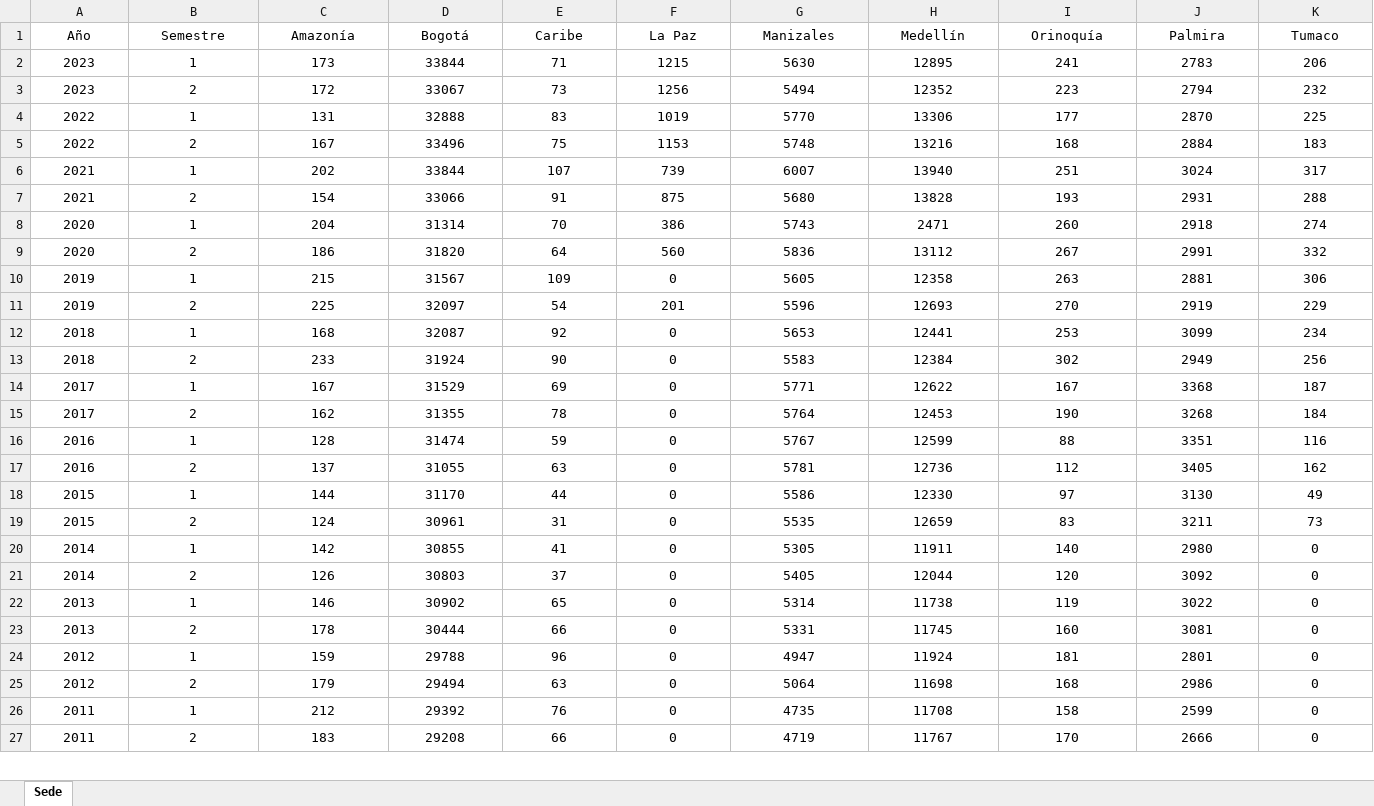
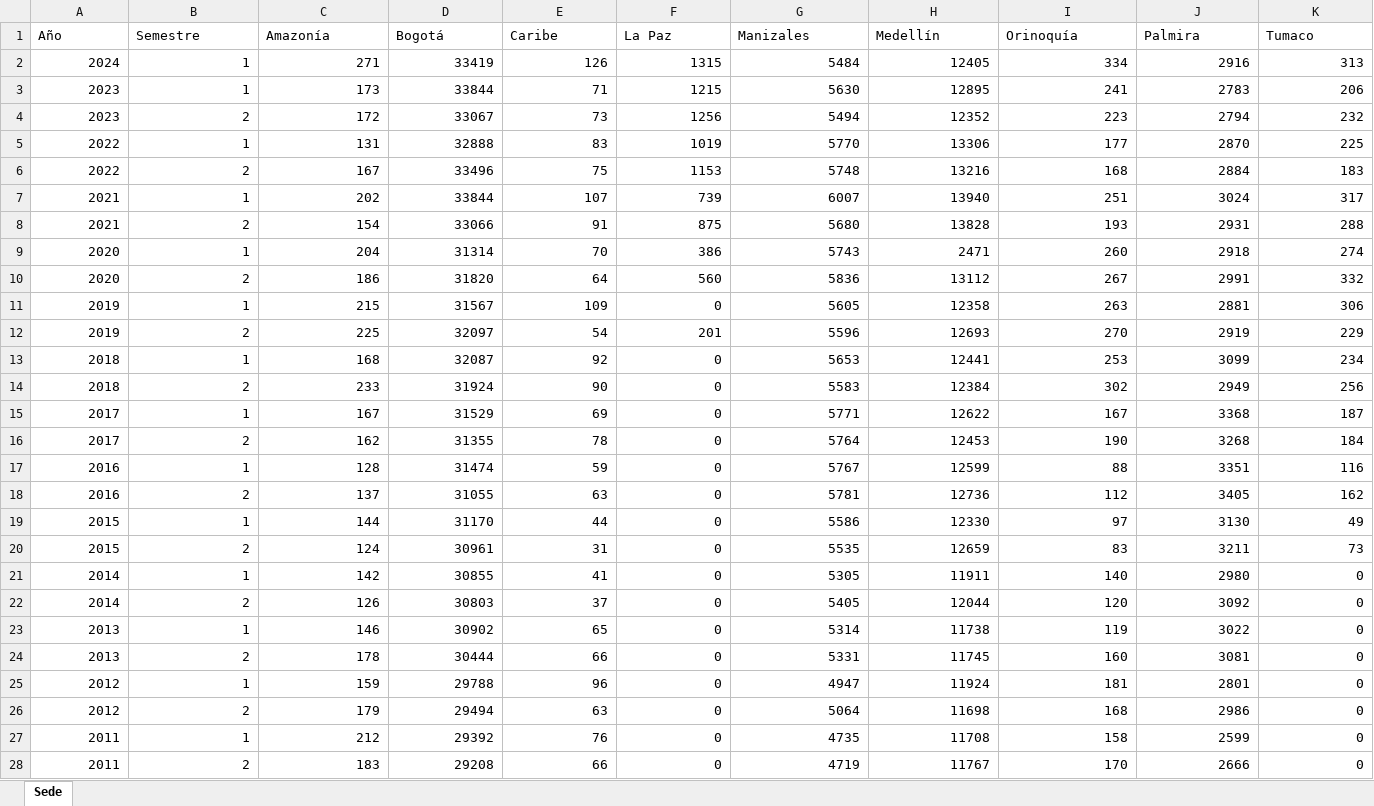
Before and after one commit to Ssiabatto/UNForecasting, an Excel workbook: data/excels/Sede.xlsx, sheet Sede, drawn as a sheet; only a part is shown; values as stored, in another font and other column widths than the file's, no borders; table styles not drawn; addresses are those after the commit; rows hold the shown columns only; the diff covers the shown part only; the diff names each change by its address in the sheet, - before the commit and + after, or states it on an @@ line.

```diff
--- a/data/excels/Sede.xlsx (sheet Sede)
+++ b/data/excels/Sede.xlsx (sheet Sede)
-A1:K1 alignment: center
+A1:K1 alignment: left
+row 2: 2024 | 1 | 271 | 33419 | 126 | 1315 | 5484 | 12405 | 334 | 2916 | 313
-A3:K28 alignment: center
+A3:K28 alignment: right
```
Also changed, not shown: cell formats elsewhere in this sheet, data/excels/Modalidad.xlsx, data/excels/Nacionalidad.xlsx, 31 other files.
